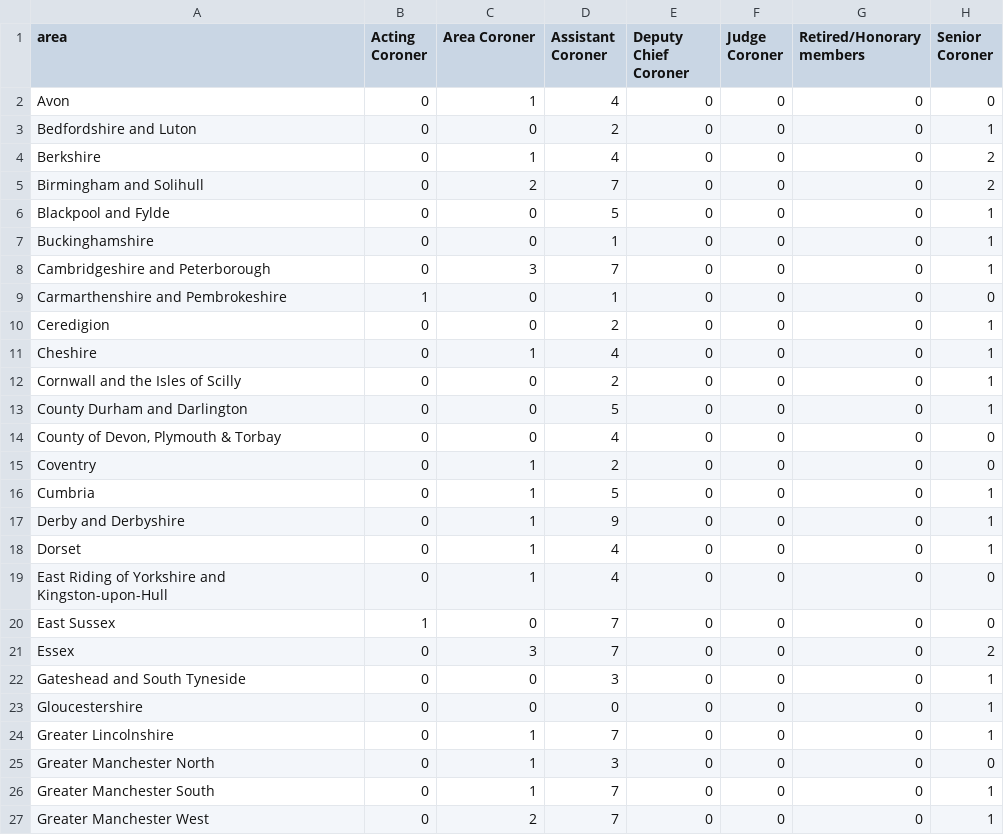
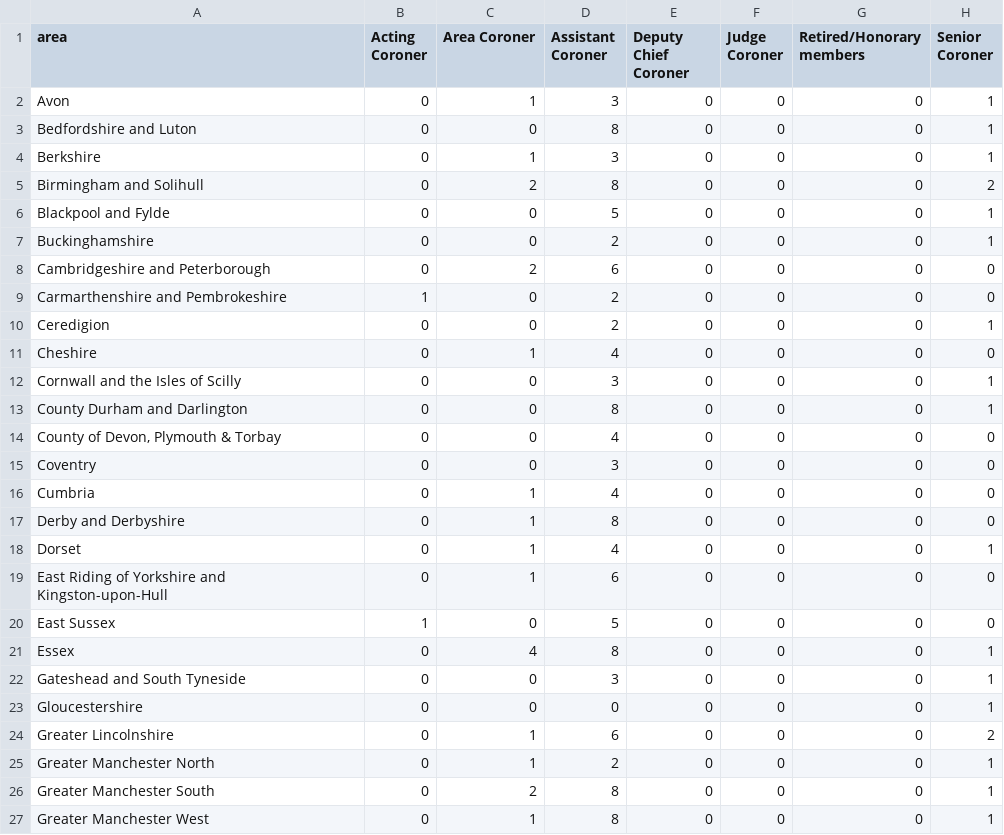
Before and after one commit to Mr-Helpful/preventable-deaths-scraper, a CSV file: src/analyse/counts/data/name/area-counts.csv, drawn as a sheet; only a part is shown; the diff covers the shown part only.

```diff
--- a/src/analyse/counts/data/name/area-counts.csv
+++ b/src/analyse/counts/data/name/area-counts.csv
@@ -1,27 +1,27 @@
 area,Acting Coroner,Area Coroner,Assistant Coroner,Deputy Chief Coroner,Judge Coroner,Retired/Honorary members,Senior Coroner
-Avon,0,1,4,0,0,0,0
-Bedfordshire and Luton,0,0,2,0,0,0,1
-Berkshire,0,1,4,0,0,0,2
-Birmingham and Solihull,0,2,7,0,0,0,2
+Avon,0,1,3,0,0,0,1
+Bedfordshire and Luton,0,0,8,0,0,0,1
+Berkshire,0,1,3,0,0,0,1
+Birmingham and Solihull,0,2,8,0,0,0,2
 Blackpool and Fylde,0,0,5,0,0,0,1
-Buckinghamshire,0,0,1,0,0,0,1
-Cambridgeshire and Peterborough,0,3,7,0,0,0,1
-Carmarthenshire and Pembrokeshire,1,0,1,0,0,0,0
+Buckinghamshire,0,0,2,0,0,0,1
+Cambridgeshire and Peterborough,0,2,6,0,0,0,0
+Carmarthenshire and Pembrokeshire,1,0,2,0,0,0,0
 Ceredigion,0,0,2,0,0,0,1
-Cheshire,0,1,4,0,0,0,1
-Cornwall and the Isles of Scilly,0,0,2,0,0,0,1
-County Durham and Darlington,0,0,5,0,0,0,1
+Cheshire,0,1,4,0,0,0,0
+Cornwall and the Isles of Scilly,0,0,3,0,0,0,1
+County Durham and Darlington,0,0,8,0,0,0,1
 "County of Devon, Plymouth & Torbay",0,0,4,0,0,0,0
-Coventry,0,1,2,0,0,0,0
-Cumbria,0,1,5,0,0,0,1
-Derby and Derbyshire,0,1,9,0,0,0,1
+Coventry,0,0,3,0,0,0,0
+Cumbria,0,1,4,0,0,0,0
+Derby and Derbyshire,0,1,8,0,0,0,0
 Dorset,0,1,4,0,0,0,1
-East Riding of Yorkshire and Kingston-upon-Hull,0,1,4,0,0,0,0
-East Sussex,1,0,7,0,0,0,0
-Essex,0,3,7,0,0,0,2
+East Riding of Yorkshire and Kingston-upon-Hull,0,1,6,0,0,0,0
+East Sussex,1,0,5,0,0,0,0
+Essex,0,4,8,0,0,0,1
 Gateshead and South Tyneside,0,0,3,0,0,0,1
 Gloucestershire,0,0,0,0,0,0,1
-Greater Lincolnshire,0,1,7,0,0,0,1
-Greater Manchester North,0,1,3,0,0,0,0
-Greater Manchester South,0,1,7,0,0,0,1
-Greater Manchester West,0,2,7,0,0,0,1
+Greater Lincolnshire,0,1,6,0,0,0,2
+Greater Manchester North,0,1,2,0,0,0,1
+Greater Manchester South,0,2,8,0,0,0,1
+Greater Manchester West,0,1,8,0,0,0,1
```
Also changed, not shown: 1 added row and 59 edited cells elsewhere in this file, src/analyse/counts/data/sent/area-statuses.csv, src/analyse/counts/data/sent/rcpt-statuses.csv, 11 other files.
